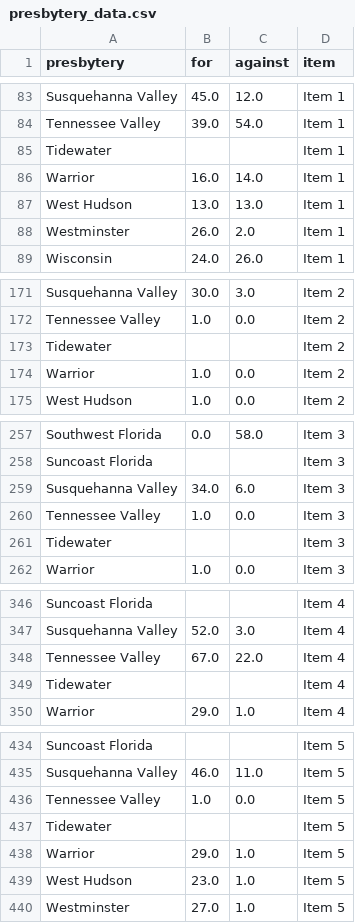
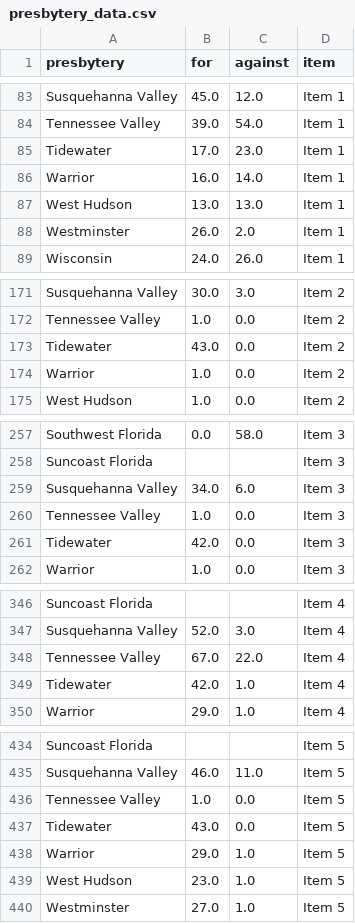
Before and after one commit to freestok/pca-amendments, a CSV file: presbytery_data.csv, drawn as a sheet; only a part is shown, gaps mark what is left out; the diff covers the shown part only.

Commit message:
Latest data: Sat Feb  4 21:12:38 UTC 2023

```diff
--- a/presbytery_data.csv
+++ b/presbytery_data.csv
@@ -84,3 +84,3 @@ Susquehanna Valley,45.0,12.0,Item 1
 Tennessee Valley,39.0,54.0,Item 1
-Tidewater,,,Item 1
+Tidewater,17.0,23.0,Item 1
 Warrior,16.0,14.0,Item 1
@@ -172,3 +172,3 @@ Susquehanna Valley,30.0,3.0,Item 2
 Tennessee Valley,1.0,0.0,Item 2
-Tidewater,,,Item 2
+Tidewater,43.0,0.0,Item 2
 Warrior,1.0,0.0,Item 2
@@ -260,3 +260,3 @@ Susquehanna Valley,34.0,6.0,Item 3
 Tennessee Valley,1.0,0.0,Item 3
-Tidewater,,,Item 3
+Tidewater,42.0,0.0,Item 3
 Warrior,1.0,0.0,Item 3
@@ -348,3 +348,3 @@ Susquehanna Valley,52.0,3.0,Item 4
 Tennessee Valley,67.0,22.0,Item 4
-Tidewater,,,Item 4
+Tidewater,42.0,1.0,Item 4
 Warrior,29.0,1.0,Item 4
@@ -436,3 +436,3 @@ Susquehanna Valley,46.0,11.0,Item 5
 Tennessee Valley,1.0,0.0,Item 5
-Tidewater,,,Item 5
+Tidewater,43.0,0.0,Item 5
 Warrior,29.0,1.0,Item 5
```
Also changed, not shown: 14 edited cells elsewhere in this file.
